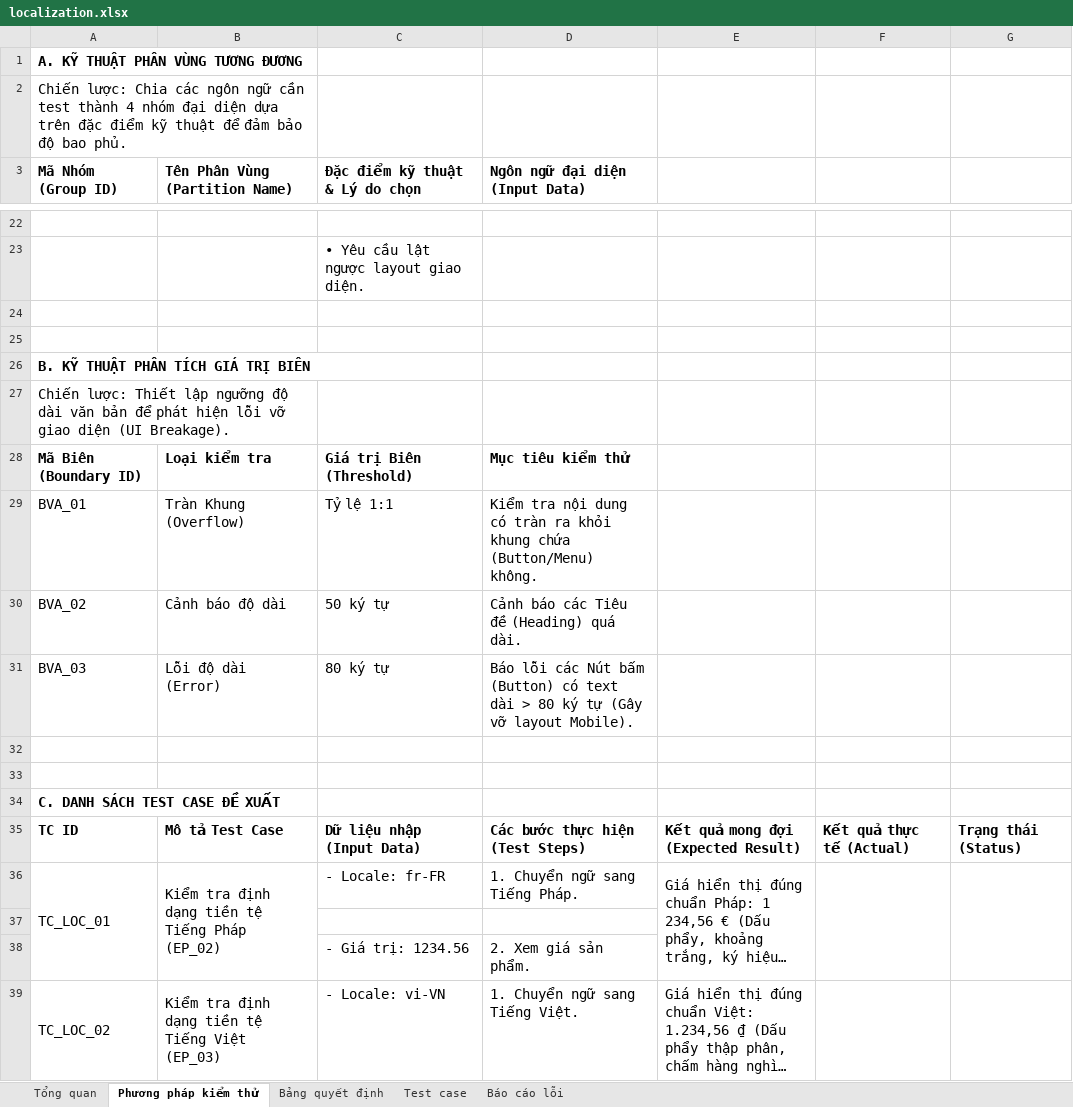
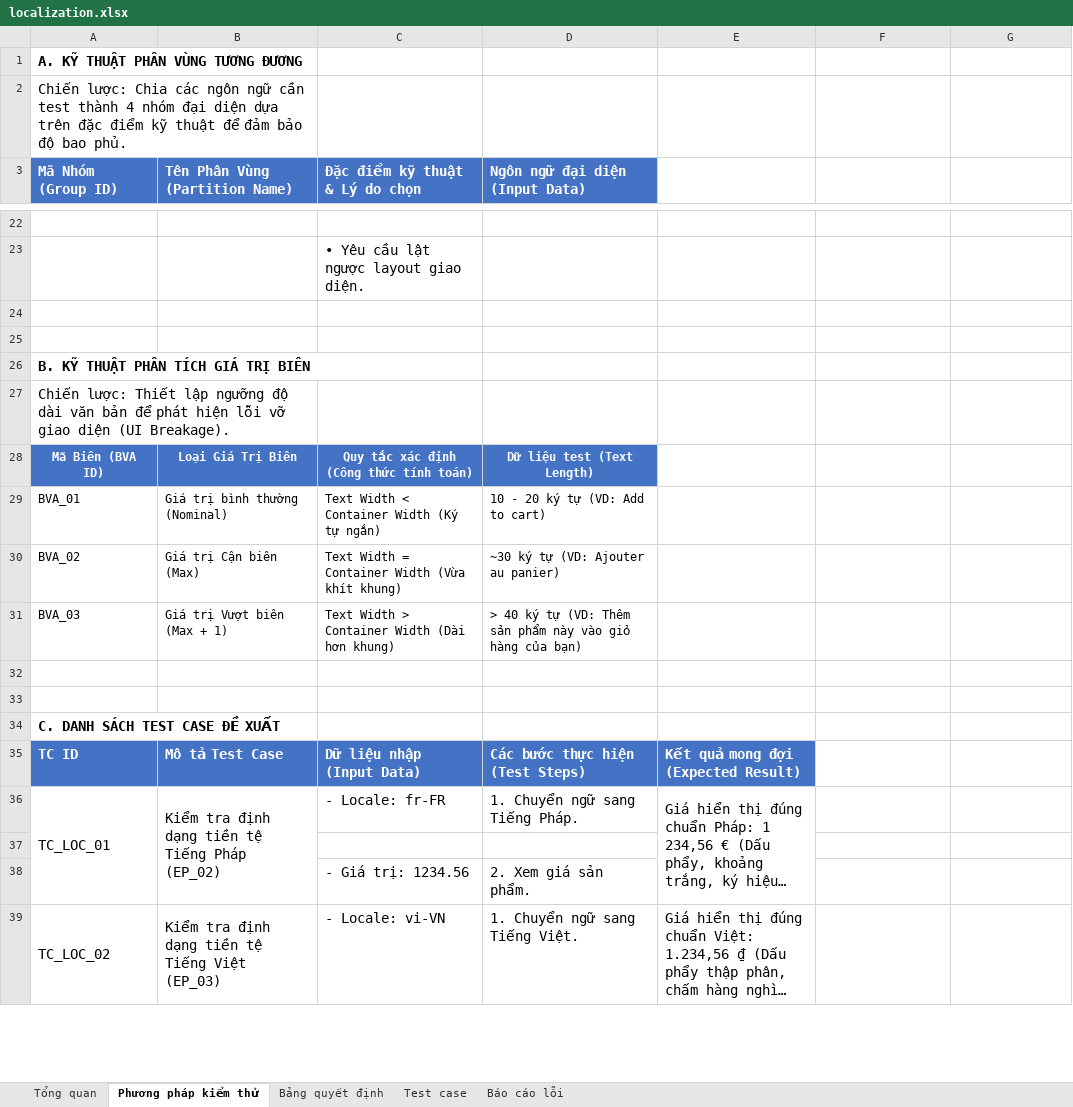
Before and after one commit to wwwwwwmw/Localization_testing, an Excel workbook: BaoCao/localization.xlsx, sheet Phương pháp kiểm thử, drawn as a sheet; only a part is shown, gaps mark what is left out; long unchanged cells end in …; values as stored, in another font and other column widths than the file's, no borders; removed rows and columns are numbered as before the commit, all else as after; the diff covers the shown part only; the diff names each change by its address in the sheet, - before the commit and + after, or states it on an @@ line.

```diff
--- a/BaoCao/localization.xlsx (sheet Phương pháp kiểm thử)
+++ b/BaoCao/localization.xlsx (sheet Phương pháp kiểm thử)
@@ A3:D3 fill: none → #4472C4, text colour: black → #FFFFFF @@
-row 28: Mã Biên (Boundary ID) | Loại kiểm tra | Giá trị Biên (Threshold) | Mục tiêu kiểm thử
+row 28: Mã Biên (BVA ID) | Loại Giá Trị Biên | Quy tắc xác định (Công thức tính toán) | Dữ liệu test (Text Length)
@@ A29:D31 text size: smaller @@
-B29 (Tên Phân Vùng (Partition Name)): Tràn Khung (Overflow)
+B29 (Tên Phân Vùng (Partition Name)): Giá trị bình thường (Nominal)
-C29 (Đặc điểm kỹ thuật & Lý do chọn): Tỷ lệ 1:1
+C29 (Đặc điểm kỹ thuật & Lý do chọn): Text Width < Container Width (Ký tự ngắn)
-D29 (Ngôn ngữ đại diện (Input Data)): Kiểm tra nội dung có tràn ra khỏi khung chứa (Button/Menu) không.
+D29 (Ngôn ngữ đại diện (Input Data)): 10 - 20 ký tự (VD: Add to cart)
-B30 (Tên Phân Vùng (Partition Name)): Cảnh báo độ dài
+B30 (Tên Phân Vùng (Partition Name)): Giá trị Cận biên (Max)
-C30 (Đặc điểm kỹ thuật & Lý do chọn): 50 ký tự
+C30 (Đặc điểm kỹ thuật & Lý do chọn): Text Width = Container Width (Vừa khít khung)
-D30 (Ngôn ngữ đại diện (Input Data)): Cảnh báo các Tiêu đề (Heading) quá dài.
+D30 (Ngôn ngữ đại diện (Input Data)): ~30 ký tự (VD: Ajouter au panier)
-B31 (Tên Phân Vùng (Partition Name)): Lỗi độ dài (Error)
+B31 (Tên Phân Vùng (Partition Name)): Giá trị Vượt biên (Max + 1)
-C31 (Đặc điểm kỹ thuật & Lý do chọn): 80 ký tự
+C31 (Đặc điểm kỹ thuật & Lý do chọn): Text Width > Container Width (Dài hơn khung)
-D31 (Ngôn ngữ đại diện (Input Data)): Báo lỗi các Nút bấm (Button) có text dài > 80 ký tự (Gây vỡ layout Mobile).
+D31 (Ngôn ngữ đại diện (Input Data)): > 40 ký tự (VD: Thêm sản phẩm này vào giỏ hàng của bạn)
@@ A35:E35 fill: none → #4472C4, text colour: black → #FFFFFF @@
-F35: Kết quả thực tế (Actual)
+F35: (empty)
-G35: Trạng thái (Status)
+G35: (empty)
-F36:F38 merged
-G36:G38 merged
-F39:F41 merged
-G39:G41 merged
```
Also changed, not shown: merged cells elsewhere in this sheet, sheet Bảng quyết định, sheet Báo cáo lỗi, sheet Test case, sheet Tổng quan, 50 other files.
